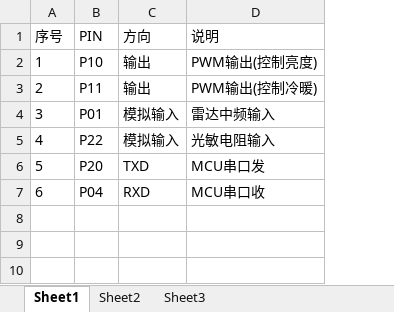
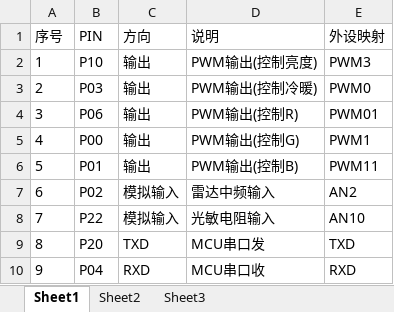
Before and after one commit to ccccmagicboy2020/bt_mesh_sig_rgbcw, an Excel workbook: bt_mesh_sig_rgbcw/DOC/pin分配.xlsx, sheet Sheet1, drawn as a sheet; values as stored, in another font and other column widths than the file's, no borders; addresses are those after the commit; the diff names each change by its address in the sheet, - before the commit and + after, or states it on an @@ line.

```diff
--- a/bt_mesh_sig_rgbcw/DOC/pin分配.xlsx (sheet Sheet1)
+++ b/bt_mesh_sig_rgbcw/DOC/pin分配.xlsx (sheet Sheet1)
+column E (外设映射), rows 2-3: PWM3 | PWM0; row 6: PWM11; rows 8-10: AN10 | TXD | RXD
-B3 (PIN): P11
+B3 (PIN): P03
+row 4: 3 | P06 | 输出 | PWM输出(控制R) | PWM01
+row 5: 4 | P00 | 输出 | PWM输出(控制G) | PWM1
@@ column A (序号) renumbered from row 6 down @@
-C6 (方向): 模拟输入
+C6 (方向): 输出
-D6 (说明): 雷达中频输入
+D6 (说明): PWM输出(控制B)
+row 7: 6 | P02 | 模拟输入 | 雷达中频输入 | AN2
```
Also changed, not shown: 5 other files.
